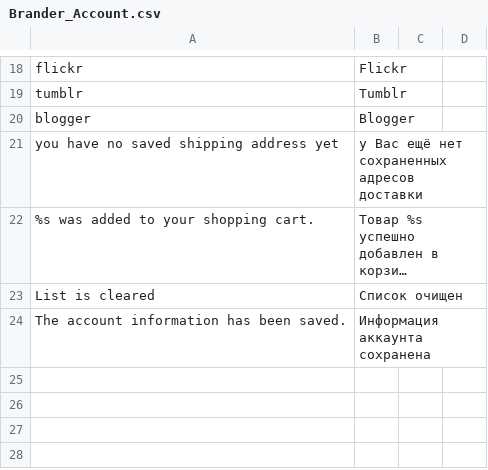
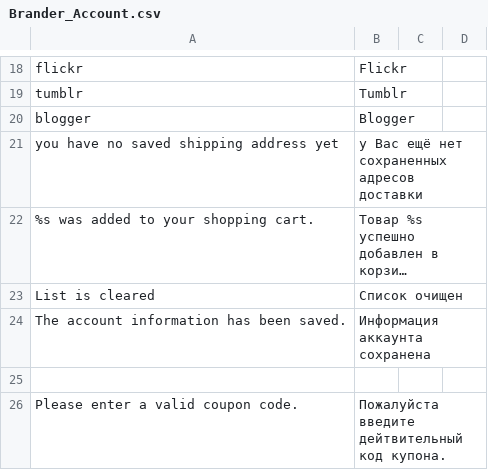
Before and after one commit to dominido/technostock, a CSV file: app/locale/ru_RU/Brander_Account.csv, drawn as a sheet; only a part is shown, gaps mark what is left out; long unchanged cells end in …; the diff names each change by its address in the sheet, - before the commit and + after, or states it on an @@ line.

```diff
--- a/app/locale/ru_RU/Brander_Account.csv
+++ b/app/locale/ru_RU/Brander_Account.csv
+row 25: (empty)
+row 26: Please enter a valid coupon code. | Пожалуйста введите дейтвительный код купона.
```
Also changed, not shown: app/locale/uk_UA/Brander_Account.csv.
